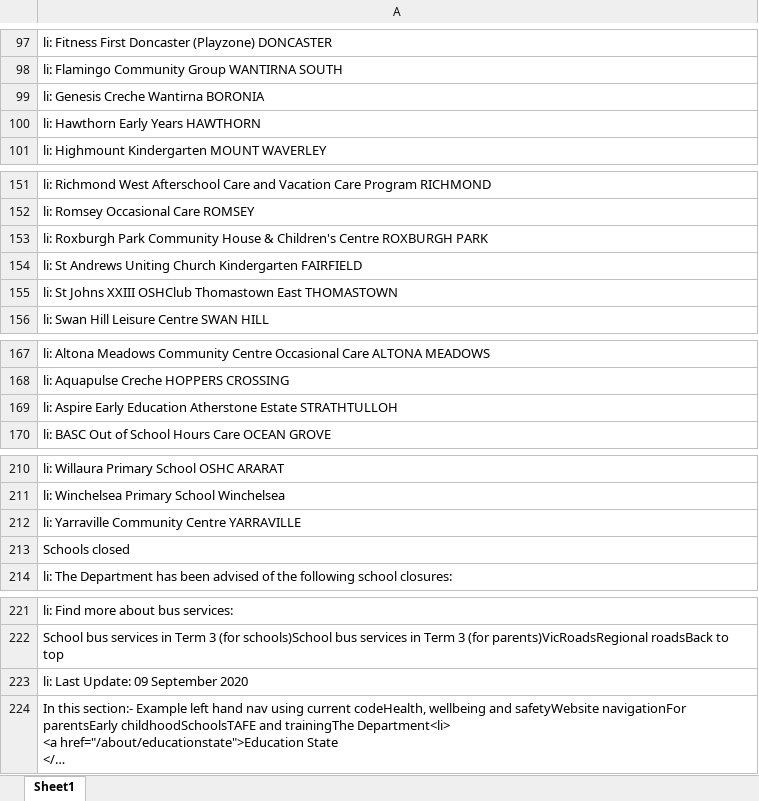
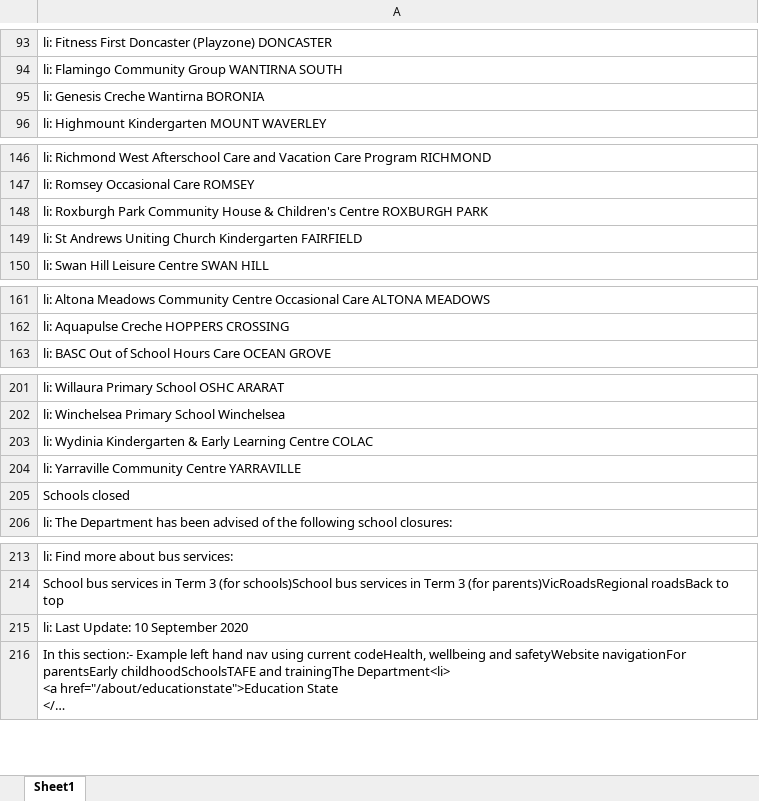
Before and after one commit to Mike-Honey/covid-19-vic-au, an Excel workbook: Dep Ed Closures.xlsx, sheet Sheet1, drawn as a sheet; only a part is shown, gaps mark what is left out; long unchanged cells end in …; values as stored, in another font and other column widths than the file's, no borders; removed rows and columns are numbered as before the commit, all else as after; the diff covers the shown part only; the diff names each change by its address in the sheet, - before the commit and + after, or states it on an @@ line.

```diff
--- a/Dep Ed Closures.xlsx (sheet Sheet1)
+++ b/Dep Ed Closures.xlsx (sheet Sheet1)
-row 100: li: Hawthorn Early Years HAWTHORN
-row 155: li: St Johns XXIII OSHClub Thomastown East THOMASTOWN
-row 169: li: Aspire Early Education Atherstone Estate STRATHTULLOH
+row 203: li: Wydinia Kindergarten & Early Learning Centre COLAC
-A215: li: Last Update: 09 September 2020
+A215: li: Last Update: 10 September 2020
```
Also changed, not shown: 1 added row, 7 removed rows and 2 edited cells elsewhere in this sheet, Coronavirus COVID-19 - VIC AU Exposure sites LGA.xlsx, Coronavirus COVID-19 - VIC AU Exposure sites.xlsx, 1 other file.
